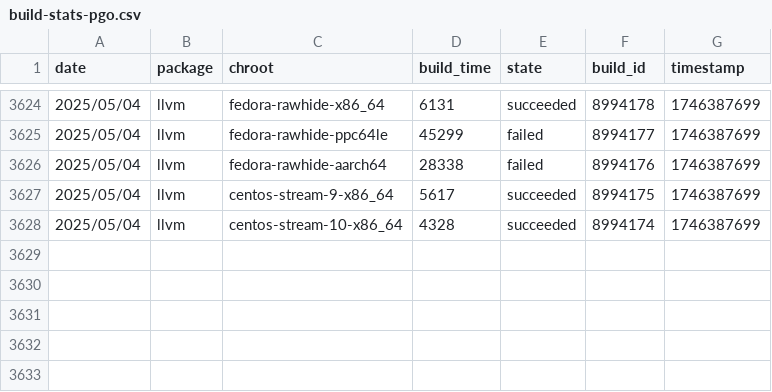
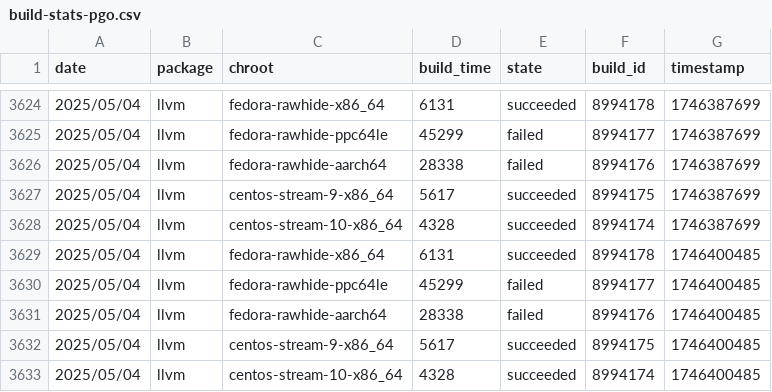
Before and after one commit to fedora-llvm-team/llvm-snapshots, a CSV file: build-stats-pgo.csv, drawn as a sheet; only a part is shown, gaps mark what is left out; the diff names each change by its address in the sheet, - before the commit and + after, or states it on an @@ line.

```diff
--- a/build-stats-pgo.csv
+++ b/build-stats-pgo.csv
+row 3629: 2025/05/04 | llvm | fedora-rawhide-x86_64 | 6131 | succeeded | 8994178 | 1746400485
+row 3630: 2025/05/04 | llvm | fedora-rawhide-ppc64le | 45299 | failed | 8994177 | 1746400485
+row 3631: 2025/05/04 | llvm | fedora-rawhide-aarch64 | 28338 | failed | 8994176 | 1746400485
+row 3632: 2025/05/04 | llvm | centos-stream-9-x86_64 | 5617 | succeeded | 8994175 | 1746400485
+row 3633: 2025/05/04 | llvm | centos-stream-10-x86_64 | 4328 | succeeded | 8994174 | 1746400485
```
Also changed, not shown: build-stats-big-merge.csv, 11 other files.
